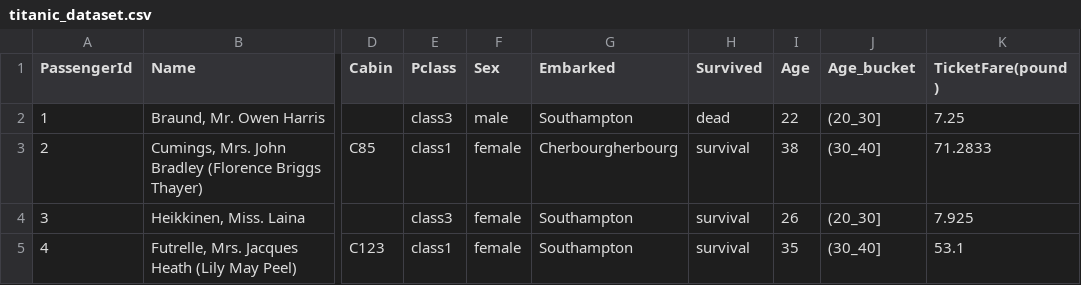
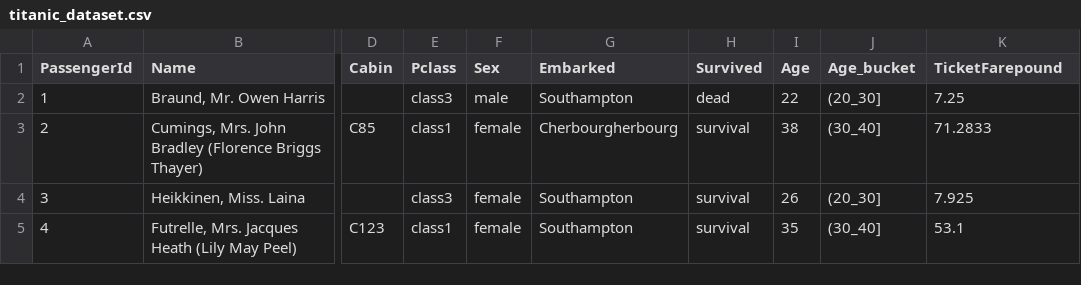
Before and after one commit to ricardosacadura/vitanic, a CSV file: data/titanic_dataset.csv, drawn as a sheet; only a part is shown, gaps mark what is left out; the diff names each change by its address in the sheet, - before the commit and + after, or states it on an @@ line.

```diff
--- a/data/titanic_dataset.csv
+++ b/data/titanic_dataset.csv
-K1: TicketFare(pound)
+K1: TicketFarepound
```
Also changed, not shown: 5 other files.
